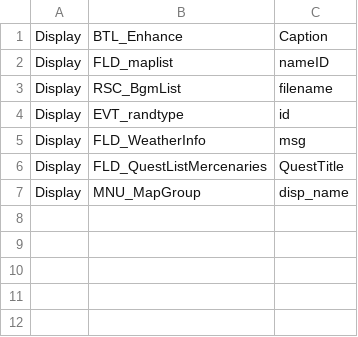
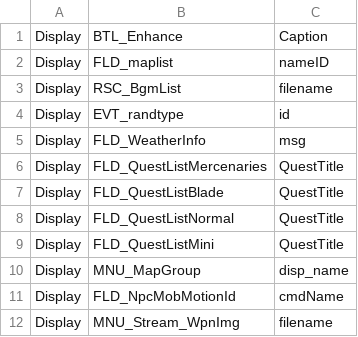
Before and after one commit to Thealexbarney/XbTool, a CSV file: Xb2/Xb2/Data/tableInfo.csv, drawn as a sheet; the diff names each change by its address in the sheet, - before the commit and + after, or states it on an @@ line.

Commit message:
Add wildcards to field info file. Add more references

```diff
--- a/Xb2/Xb2/Data/tableInfo.csv
+++ b/Xb2/Xb2/Data/tableInfo.csv
+row 7: Display | FLD_QuestListBlade | QuestTitle
+row 8: Display | FLD_QuestListNormal | QuestTitle
+row 9: Display | FLD_QuestListMini | QuestTitle
+row 11: Display | FLD_NpcMobMotionId | cmdName
+row 12: Display | MNU_Stream_WpnImg | filename
```
Also changed, not shown: 7 other files.
